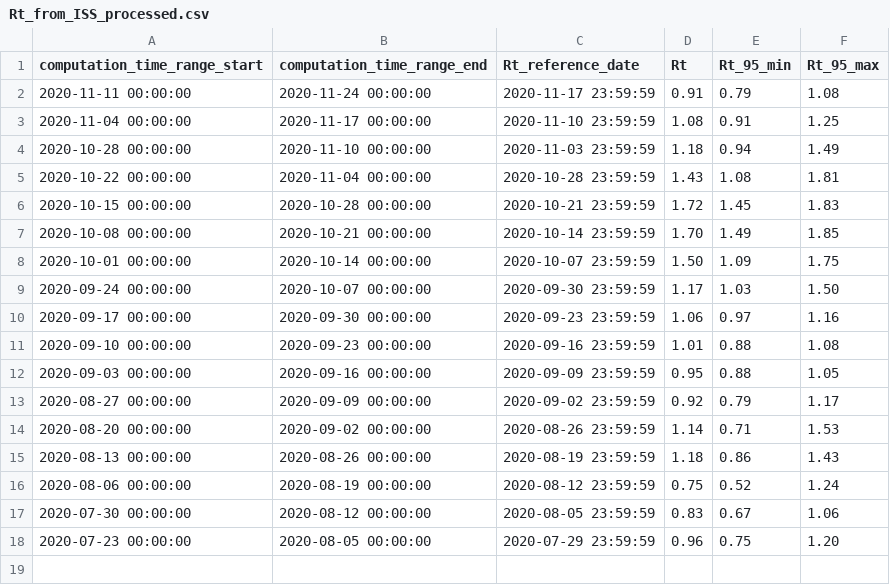
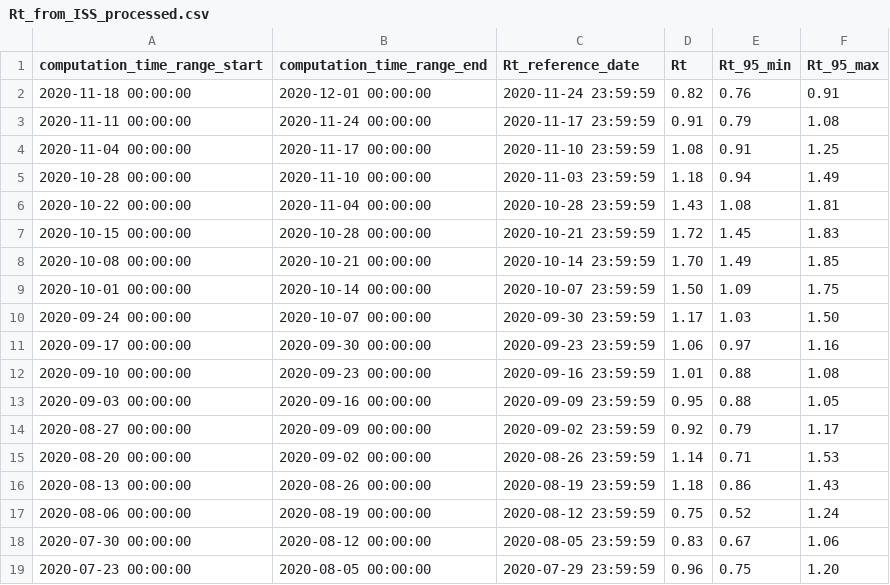
Before and after one commit to tomorrowdata/COVID-19, a CSV file: data/computed/Rt_from_ISS_processed.csv, drawn as a sheet.

```diff
--- a/data/computed/Rt_from_ISS_processed.csv
+++ b/data/computed/Rt_from_ISS_processed.csv
@@ -1,2 +1,3 @@
 computation_time_range_start,computation_time_range_end,Rt_reference_date,Rt,Rt_95_min,Rt_95_max
+2020-11-18 00:00:00,2020-12-01 00:00:00,2020-11-24 23:59:59,0.82,0.76,0.91
 2020-11-11 00:00:00,2020-11-24 00:00:00,2020-11-17 23:59:59,0.91,0.79,1.08
```
Also changed, not shown: 1 other file.
